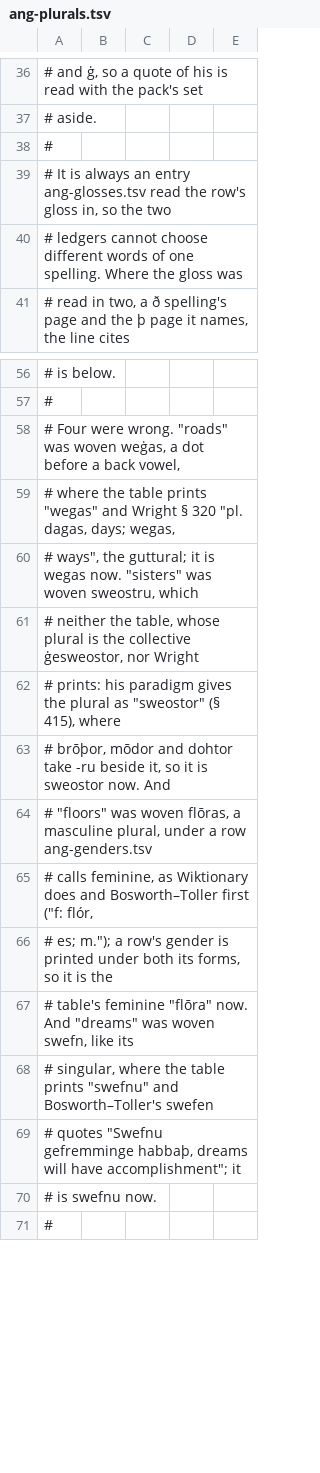
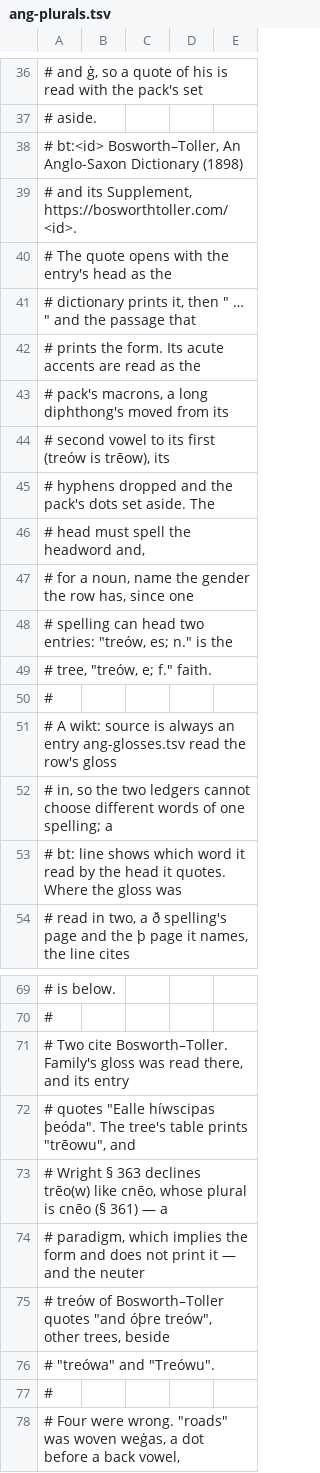
Before and after one commit to quiquae/weft, a TSV file: tools/seed/ang-plurals.tsv, drawn as a sheet; only a part is shown, gaps mark what is left out; the shorter side is filled out with more unchanged rows; the diff covers the shown part only.

```diff
--- a/tools/seed/ang-plurals.tsv
+++ b/tools/seed/ang-plurals.tsv
@@ -37,5 +37,18 @@
 #                      aside.
+#   bt:<id>            Bosworth–Toller, An Anglo-Saxon Dictionary (1898)
+#                      and its Supplement, https://bosworthtoller.com/<id>.
+#                      The quote opens with the entry's head as the
+#                      dictionary prints it, then " … " and the passage that
+#                      prints the form. Its acute accents are read as the
+#                      pack's macrons, a long diphthong's moved from its
+#                      second vowel to its first (treów is trēow), its
+#                      hyphens dropped and the pack's dots set aside. The
+#                      head must spell the headword and,
+#                      for a noun, name the gender the row has, since one
+#                      spelling can head two entries: "treów, es; n." is the
+#                      tree, "treów, e; f." faith.
 #
-# It is always an entry ang-glosses.tsv read the row's gloss in, so the two
-# ledgers cannot choose different words of one spelling. Where the gloss was
+# A wikt: source is always an entry ang-glosses.tsv read the row's gloss
+# in, so the two ledgers cannot choose different words of one spelling; a
+# bt: line shows which word it read by the head it quotes. Where the gloss was
 # read in two, a ð spelling's page and the þ page it names, the line cites
@@ -57,2 +70,9 @@
 #
+# Two cite Bosworth–Toller. Family's gloss was read there, and its entry
+# quotes "Ealle híwscipas þeóda". The tree's table prints "trēowu", and
+# Wright § 363 declines trēo(w) like cnēo, whose plural is cnēo (§ 361) — a
+# paradigm, which implies the form and does not print it — and the neuter
+# treów of Bosworth–Toller quotes "and óþre treów", other trees, beside
+# "treówa" and "Treówu".
+#
 # Four were wrong. "roads" was woven weġas, a dot before a back vowel,
```
Also changed, not shown: 1 edited cell elsewhere in this file, 7 other files.
